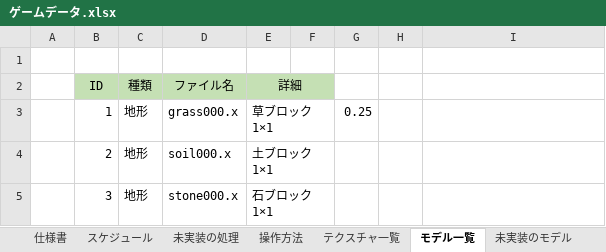
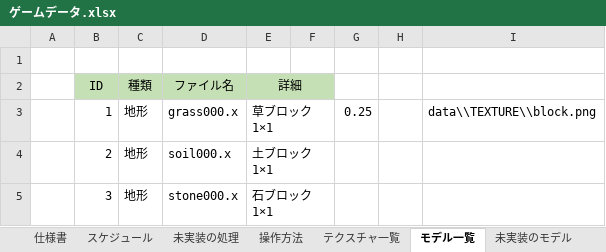
Before and after one commit to keisuke0211/pixel, an Excel workbook: data/ゲームデータ.xlsx, sheet モデル一覧, drawn as a sheet; only a part is shown; values as stored, in another font and other column widths than the file's, no borders; conditional formats not drawn; the diff names each change by its address in the sheet, - before the commit and + after, or states it on an @@ line.

```diff
--- a/data/ゲームデータ.xlsx (sheet モデル一覧)
+++ b/data/ゲームデータ.xlsx (sheet モデル一覧)
-I3: (empty)
+I3: data\\TEXTURE\\block.png
```
Also changed, not shown: sheet 詳細, sheet スケジュール, 37 other files.
